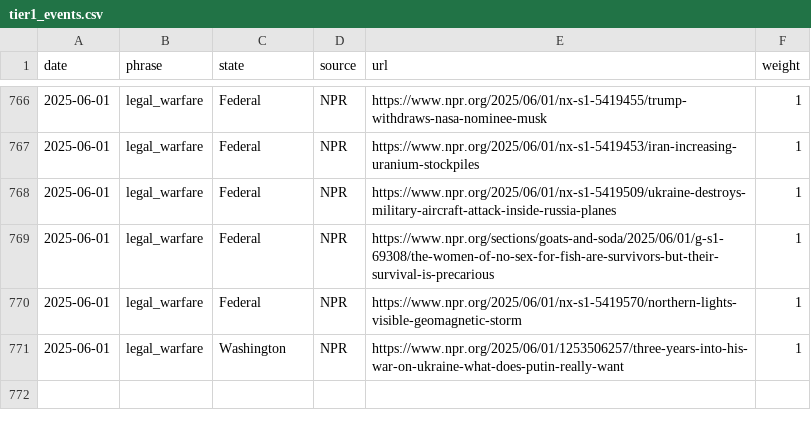
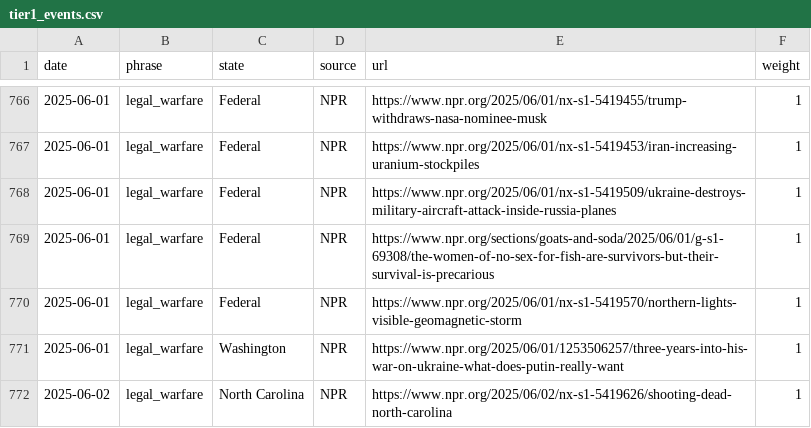
Before and after one commit to roll-for-error/us-authoritarian-heatmap, a CSV file: tier1-map/tier1_events.csv, drawn as a sheet; only a part is shown, gaps mark what is left out.

```diff
--- a/tier1-map/tier1_events.csv
+++ b/tier1-map/tier1_events.csv
@@ -771 +771,2 @@ date,phrase,state,source,url,weight
 2025-06-01,legal_warfare,Washington,NPR,https://www.npr.org/2025/06/01/1253506257/three-years-into-his-war-on-ukraine-what-does-putin-really-want,1
+2025-06-02,legal_warfare,North Carolina,NPR,https://www.npr.org/2025/06/02/nx-s1-5419626/shooting-dead-north-carolina,1
```
Also changed, not shown: 1 other file.
